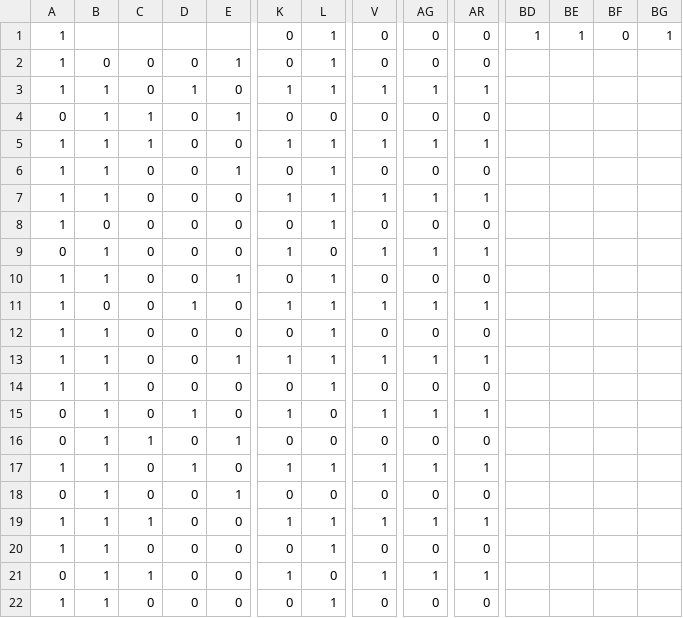
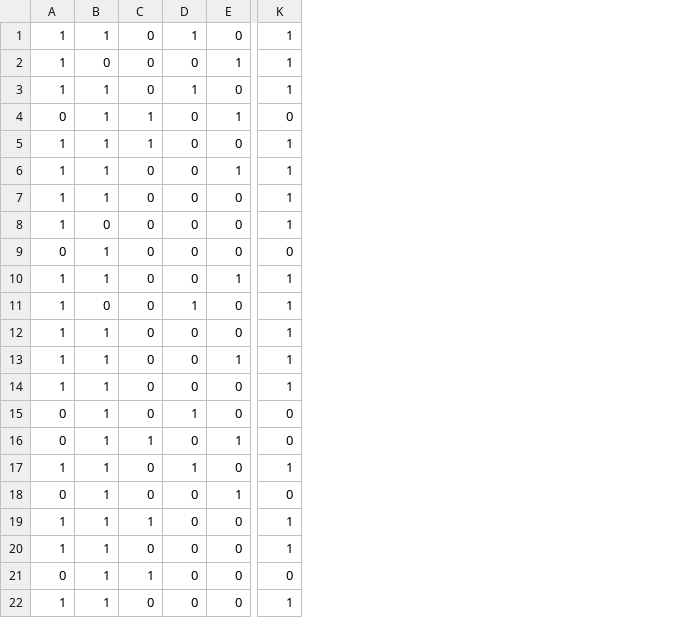
Before and after one commit to guangxush/Mozart, a CSV file: data/model2_data/imdb_rl_0_data.csv, drawn as a sheet; only a part is shown, gaps mark what is left out; the diff covers the shown part only; the diff names each change by its address in the sheet, - before the commit and + after, or states it on an @@ line.

Commit message:
remove the labels

```diff
--- a/data/model2_data/imdb_rl_0_data.csv
+++ b/data/model2_data/imdb_rl_0_data.csv
-column L, rows 1-22: 1 | 1 | 1 | 0 | 1 | 1 | 1 | 1 | 0 | 1 | 1 | 1 | 1 | 1 | 0 | 0 | 1 | 0 | 1 | 1 | 0 | 1
-column V, rows 1-22: 0 | 0 | 1 | 0 | 1 | 0 | 1 | 0 | 1 | 0 | 1 | 0 | 1 | 0 | 1 | 0 | 1 | 0 | 1 | 0 | 1 | 0
-column AG, rows 1-22: 0 | 0 | 1 | 0 | 1 | 0 | 1 | 0 | 1 | 0 | 1 | 0 | 1 | 0 | 1 | 0 | 1 | 0 | 1 | 0 | 1 | 0
-column AR, rows 1-22: 0 | 0 | 1 | 0 | 1 | 0 | 1 | 0 | 1 | 0 | 1 | 0 | 1 | 0 | 1 | 0 | 1 | 0 | 1 | 0 | 1 | 0
-column BD, row 1: 1
-column BE, row 1: 1
-column BF, row 1: 0
-column BG, row 1: 1
-B1: (empty)
+B1: 1
-C1: (empty)
+C1: 0
-D1: (empty)
+D1: 1
-E1: (empty)
+E1: 0
-K1:K2: 0
+K1:K2: 1
-K6: 0
+K6: 1
-K8: 0
+K8: 1
-K9: 1
+K9: 0
-K10: 0
+K10: 1
-K12: 0
+K12: 1
-K14: 0
+K14: 1
-K15: 1
+K15: 0
-K20: 0
+K20: 1
-K21: 1
+K21: 0
-K22: 0
+K22: 1
```
Also changed, not shown: 47 edited cells elsewhere in this file.
